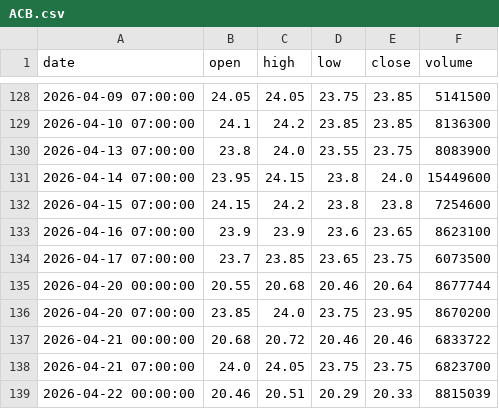
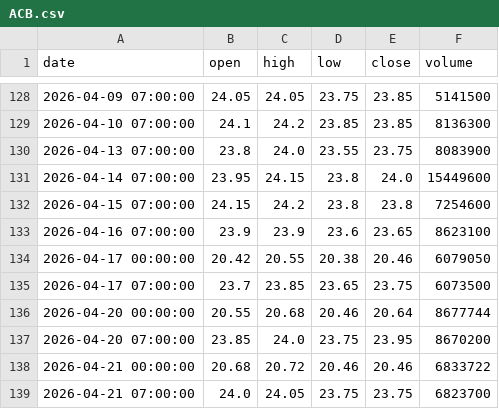
Before and after one commit to ALuong81/Find, a CSV file: data/market/ACB.csv, drawn as a sheet; only a part is shown, gaps mark what is left out; the shorter side is filled out with more unchanged rows.

Commit message:
update market data Mon Aug 31 07:22:53 UTC 2026

```diff
--- a/data/market/ACB.csv
+++ b/data/market/ACB.csv
@@ -133,2 +133,3 @@ date,open,high,low,close,volume
 2026-04-16 07:00:00,23.9,23.9,23.6,23.65,8623100
+2026-04-17 00:00:00,20.42,20.55,20.38,20.46,6079050
 2026-04-17 07:00:00,23.7,23.85,23.65,23.75,6073500
```
Also changed, not shown: data/market/BAF.csv, data/market/BID.csv, 7 other files.
